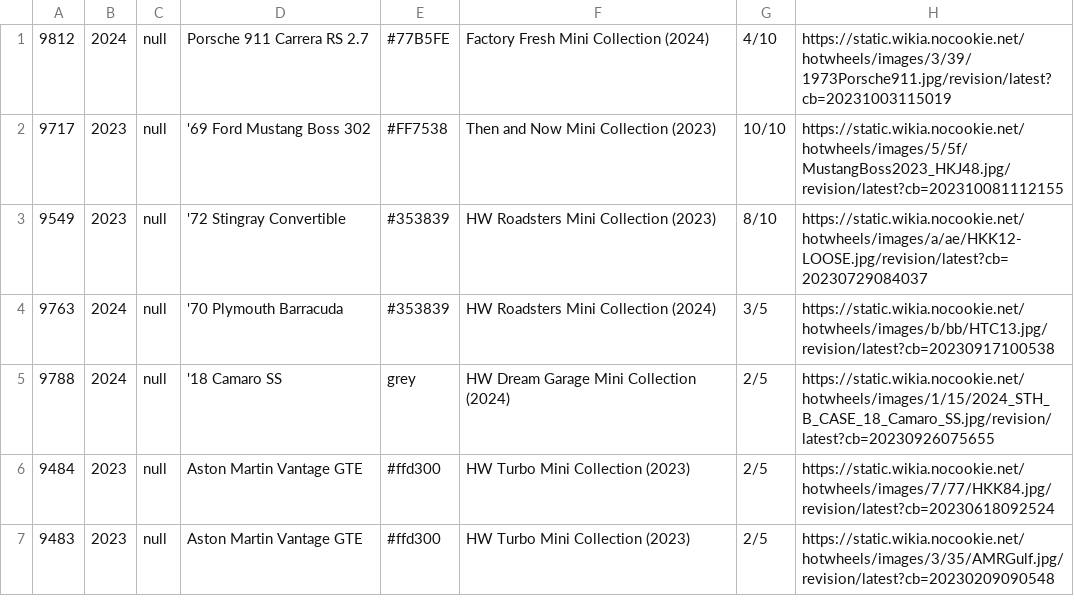
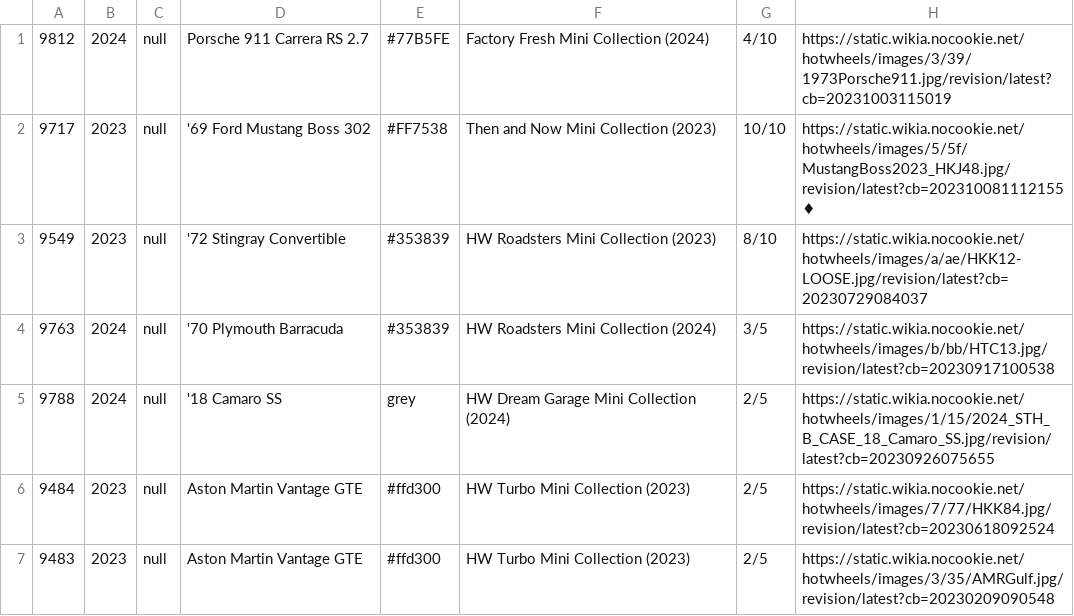
Before and after one commit to Matrei3/HotWheelsTracker, a CSV file: src/main/java/com/example/hotwheelstracker/Data/user-cars.csv, drawn as a sheet.

```diff
--- a/src/main/java/com/example/hotwheelstracker/Data/user-cars.csv
+++ b/src/main/java/com/example/hotwheelstracker/Data/user-cars.csv
@@ -1,3 +1,3 @@
 9812,2024,null,Porsche 911 Carrera RS 2.7,#77B5FE,Factory Fresh Mini Collection (2024),4/10,https://static.wikia.nocookie.net/hotwheels/images/3/39/1973Porsche911.jpg/revision/latest?cb=20231003115019
-9717,2023,null,'69 Ford Mustang Boss 302,#FF7538,Then and Now Mini Collection (2023),10/10,https://static.wikia.nocookie.net/hotwheels/images/5/5f/MustangBoss2023_HKJ48.jpg/revision/latest?cb=202310081112155
+9717,2023,null,'69 Ford Mustang Boss 302,#FF7538,Then and Now Mini Collection (2023),10/10,https://static.wikia.nocookie.net/hotwheels/images/5/5f/MustangBoss2023_HKJ48.jpg/revision/latest?cb=202310081112155♦
 9549,2023,null,'72 Stingray Convertible,#353839,HW Roadsters Mini Collection (2023),8/10,https://static.wikia.nocookie.net/hotwheels/images/a/ae/HKK12-LOOSE.jpg/revision/latest?cb=20230729084037
```
Also changed, not shown: 5 other files.
